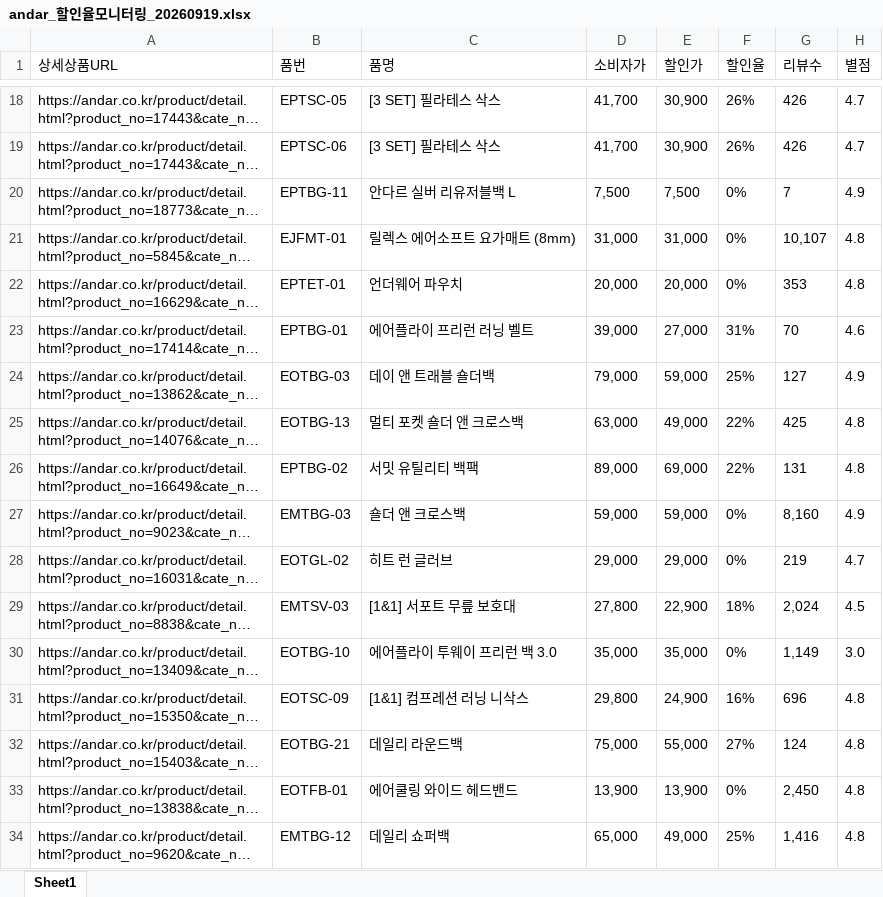
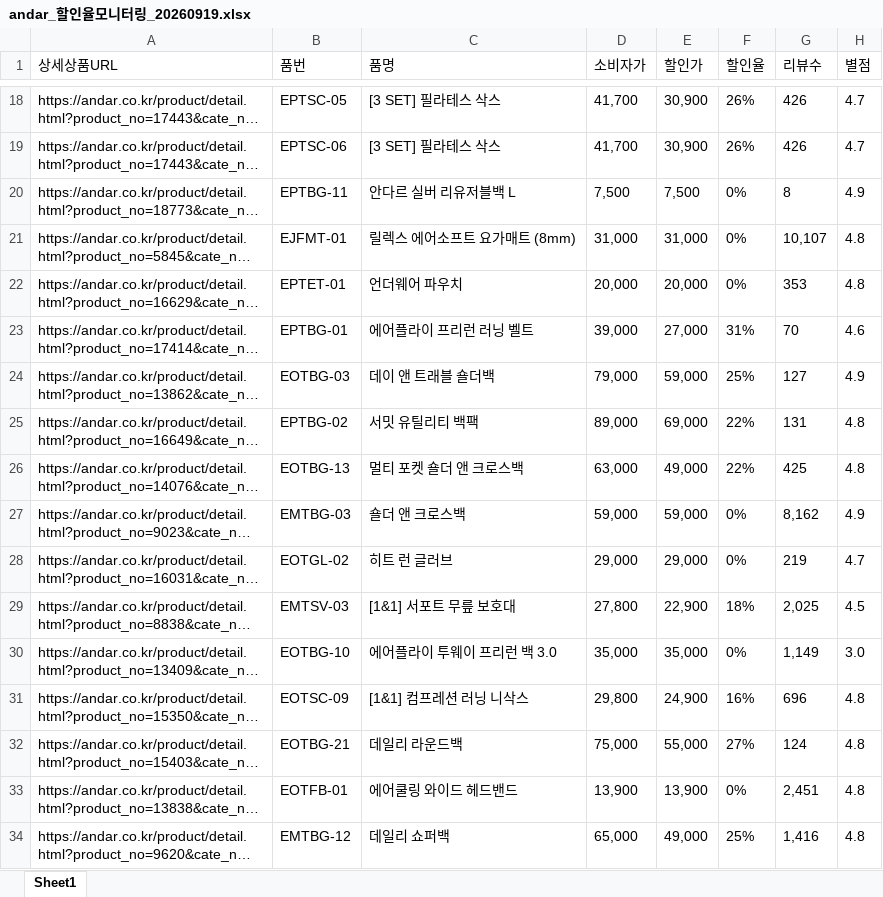
Before and after one commit to yupee-pretty/andar-scrape, an Excel workbook: results/andar_할인율모니터링_20260919.xlsx, sheet Sheet1, drawn as a sheet; only a part is shown, gaps mark what is left out; long unchanged cells end in …; values as stored, in another font and other column widths than the file's, no borders; the diff covers the shown part only; the diff names each change by its address in the sheet, - before the commit and + after, or states it on an @@ line.

```diff
--- a/results/andar_할인율모니터링_20260919.xlsx (sheet Sheet1)
+++ b/results/andar_할인율모니터링_20260919.xlsx (sheet Sheet1)
-G20 (리뷰수): 7
+G20 (리뷰수): 8
@@ row 26 moved to row 25: https://andar.co.kr/product/detail.html?… @@
-G27 (리뷰수): 8,160
+G27 (리뷰수): 8,162
-G29 (리뷰수): 2,024
+G29 (리뷰수): 2,025
-G33 (리뷰수): 2,450
+G33 (리뷰수): 2,451
```
Also changed, not shown: 11 added rows, 12 removed rows, 28 moved rows and 12 edited cells elsewhere in this sheet.
